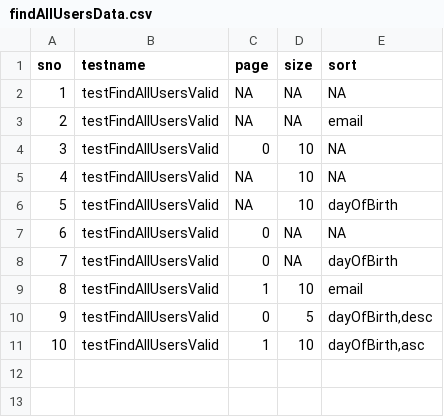
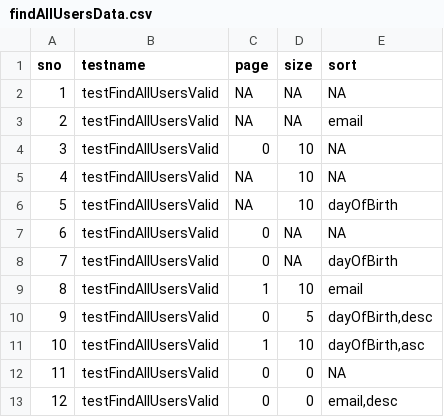
Before and after one commit to garg-ashwani26/qa-test-RC, a CSV file: main/resources/csvdata/findAllUsersData.csv, drawn as a sheet; the diff names each change by its address in the sheet, - before the commit and + after, or states it on an @@ line.

```diff
--- a/main/resources/csvdata/findAllUsersData.csv
+++ b/main/resources/csvdata/findAllUsersData.csv
+row 12: 11 | testFindAllUsersValid | 0 | 0 | NA
+row 13: 12 | testFindAllUsersValid | 0 | 0 | email,desc
```
Also changed, not shown: main/resources/csvdata/saveUserData.csv, 23 other files.
